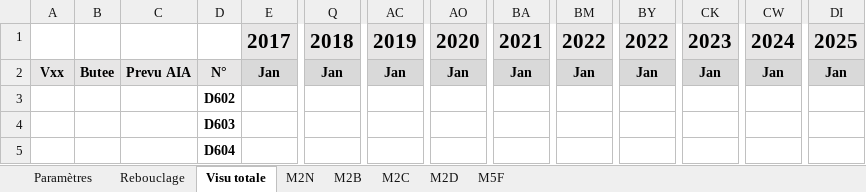
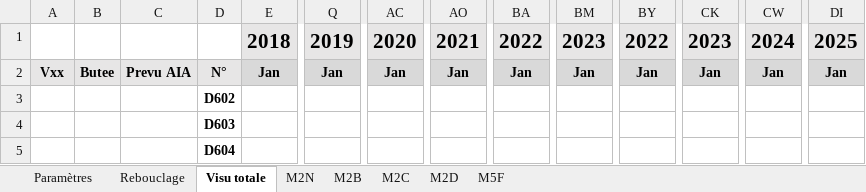
Before and after one commit to aymiem/pie68, an Excel workbook: planning_final_DGA_190117.xlsm, sheet Visu totale, drawn as a sheet; only a part is shown, gaps mark what is left out; values as stored, in another font and other column widths than the file's, no borders; charts and pictures and conditional formats not drawn; removed rows and columns are numbered as before the commit, all else as after; rows hold the shown columns only; the diff names each change by its address in the sheet, - before the commit and + after, or states it on an @@ line.

```diff
--- a/planning_final_DGA_190117.xlsm (sheet Visu totale)
+++ b/planning_final_DGA_190117.xlsm (sheet Visu totale)
-row 1:  |  |  |  | 2017 | 2018 | 2019 | 2020 | 2021 | 2022 | 2022 | 2023 | 2024 | 2025
+row 1:  |  |  |  | 2018 | 2019 | 2020 | 2021 | 2022 | 2023 | 2022 | 2023 | 2024 | 2025
```
Also changed, not shown: sheet Paramètres, sheet Rebouclage, sheet M2C, sheet M5F, parametres_DGA_190117.xlsm, 4 other files.
